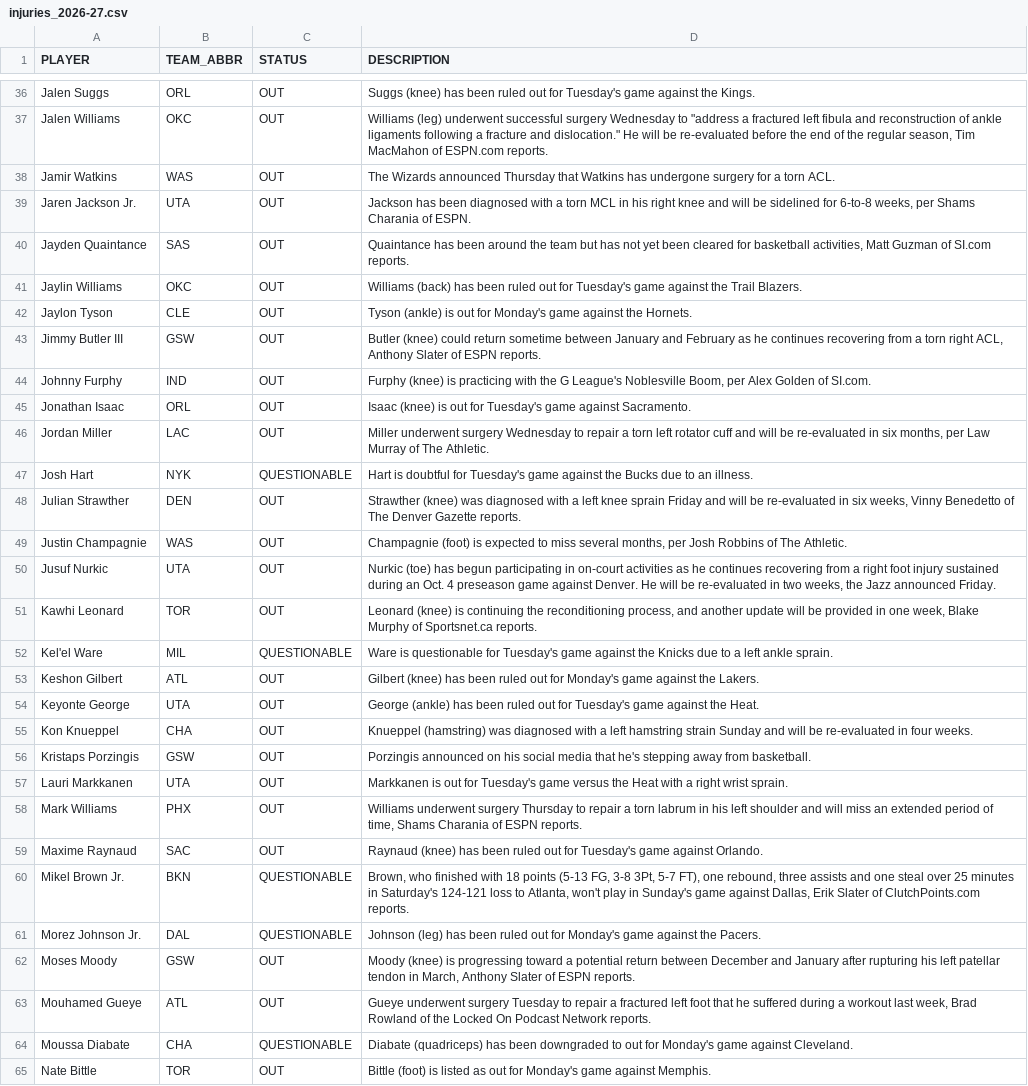
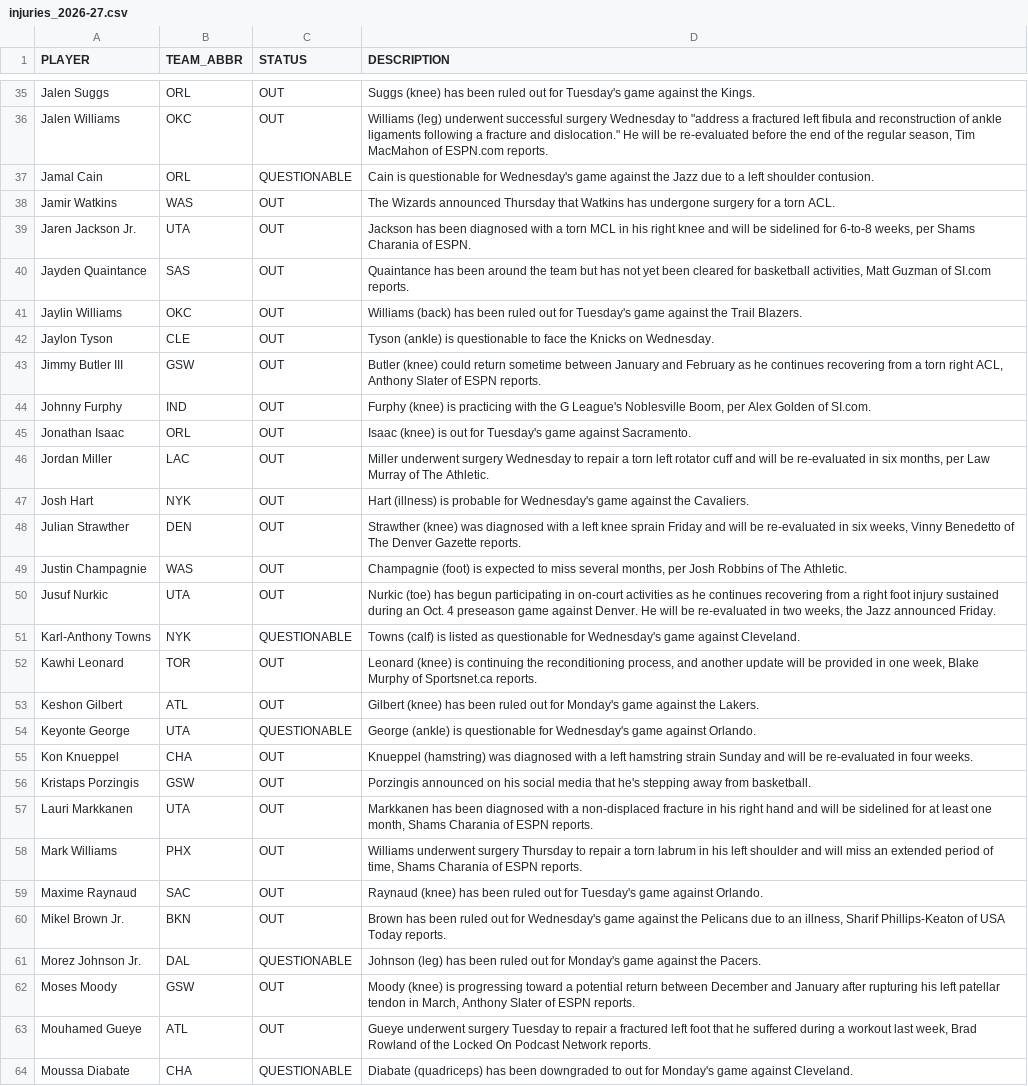
Before and after one commit to vuksannemanja-sketch/nba-quant-engine, a CSV file: data/injuries_2026-27.csv, drawn as a sheet; only a part is shown, gaps mark what is left out; the shorter side is filled out with more unchanged rows; the diff covers the shown part only.

```diff
--- a/data/injuries_2026-27.csv
+++ b/data/injuries_2026-27.csv
@@ -37,2 +36,3 @@ Jalen Suggs,ORL,OUT,Suggs (knee) has been ruled out for Tuesday's game against t
 Jalen Williams,OKC,OUT,"Williams (leg) underwent successful surgery Wednesday to ""address a fractured left fibula and reconstruction of ankle ligaments following a fracture and dislocation."" He will be re-evaluated before the end of the regular season, Tim MacMahon of ESPN.com reports."
+Jamal Cain,ORL,QUESTIONABLE,Cain is questionable for Wednesday's game against the Jazz due to a left shoulder contusion.
 Jamir Watkins,WAS,OUT,The Wizards announced Thursday that Watkins has undergone surgery for a torn ACL.
@@ -41,3 +41,3 @@ Jayden Quaintance,SAS,OUT,"Quaintance has been around the team but has not yet b
 Jaylin Williams,OKC,OUT,Williams (back) has been ruled out for Tuesday's game against the Trail Blazers.
-Jaylon Tyson,CLE,OUT,Tyson (ankle) is out for Monday's game against the Hornets.
+Jaylon Tyson,CLE,OUT,Tyson (ankle) is questionable to face the Knicks on Wednesday.
 Jimmy Butler III,GSW,OUT,"Butler (knee) could return sometime between January and February as he continues recovering from a torn right ACL, Anthony Slater of ESPN reports."
@@ -46,3 +46,3 @@ Jonathan Isaac,ORL,OUT,Isaac (knee) is out for Tuesday's game against Sacramento
 Jordan Miller,LAC,OUT,"Miller underwent surgery Wednesday to repair a torn left rotator cuff and will be re-evaluated in six months, per Law Murray of The Athletic."
-Josh Hart,NYK,QUESTIONABLE,Hart is doubtful for Tuesday's game against the Bucks due to an illness.
+Josh Hart,NYK,OUT,Hart (illness) is probable for Wednesday's game against the Cavaliers.
 Julian Strawther,DEN,OUT,"Strawther (knee) was diagnosed with a left knee sprain Friday and will be re-evaluated in six weeks, Vinny Benedetto of The Denver Gazette reports."
@@ -50,12 +50,12 @@ Justin Champagnie,WAS,OUT,"Champagnie (foot) is expected to miss several months,
 Jusuf Nurkic,UTA,OUT,"Nurkic (toe) has begun participating in on-court activities as he continues recovering from a right foot injury sustained during an Oct. 4 preseason game against Denver. He will be re-evaluated in two weeks, the Jazz announced Friday."
+Karl-Anthony Towns,NYK,QUESTIONABLE,Towns (calf) is listed as questionable for Wednesday's game against Cleveland.
 Kawhi Leonard,TOR,OUT,"Leonard (knee) is continuing the reconditioning process, and another update will be provided in one week, Blake Murphy of Sportsnet.ca reports."
-Kel'el Ware,MIL,QUESTIONABLE,Ware is questionable for Tuesday's game against the Knicks due to a left ankle sprain.
 Keshon Gilbert,ATL,OUT,Gilbert (knee) has been ruled out for Monday's game against the Lakers.
-Keyonte George,UTA,OUT,George (ankle) has been ruled out for Tuesday's game against the Heat.
+Keyonte George,UTA,QUESTIONABLE,George (ankle) is questionable for Wednesday's game against Orlando.
 Kon Knueppel,CHA,OUT,Knueppel (hamstring) was diagnosed with a left hamstring strain Sunday and will be re-evaluated in four weeks.
 Kristaps Porzingis,GSW,OUT,Porzingis announced on his social media that he's stepping away from basketball.
-Lauri Markkanen,UTA,OUT,Markkanen is out for Tuesday's game versus the Heat with a right wrist sprain.
+Lauri Markkanen,UTA,OUT,"Markkanen has been diagnosed with a non-displaced fracture in his right hand and will be sidelined for at least one month, Shams Charania of ESPN reports."
 Mark Williams,PHX,OUT,"Williams underwent surgery Thursday to repair a torn labrum in his left shoulder and will miss an extended period of time, Shams Charania of ESPN reports."
 Maxime Raynaud,SAC,OUT,Raynaud (knee) has been ruled out for Tuesday's game against Orlando.
-Mikel Brown Jr.,BKN,QUESTIONABLE,"Brown, who finished with 18 points (5-13 FG, 3-8 3Pt, 5-7 FT), one rebound, three assists and one steal over 25 minutes in Saturday's 124-121 loss to Atlanta, won't play in Sunday's game against Dallas, Erik Slater of ClutchPoints.com reports."
+Mikel Brown Jr.,BKN,OUT,"Brown has been ruled out for Wednesday's game against the Pelicans due to an illness, Sharif Phillips-Keaton of USA Today reports."
 Morez Johnson Jr.,DAL,QUESTIONABLE,Johnson (leg) has been ruled out for Monday's game against the Pacers.
```
Also changed, not shown: 12 added rows, 5 removed rows and 26 edited cells elsewhere in this file, data/b2b_2026-27.csv, data/def_matchup_2026-27.csv, 12 other files.
